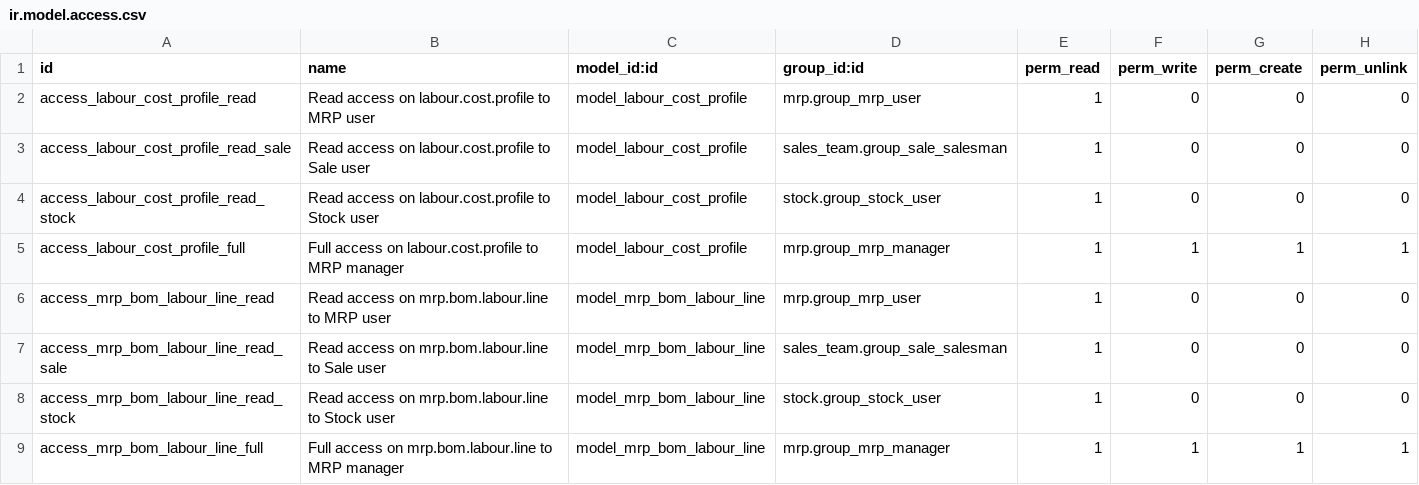
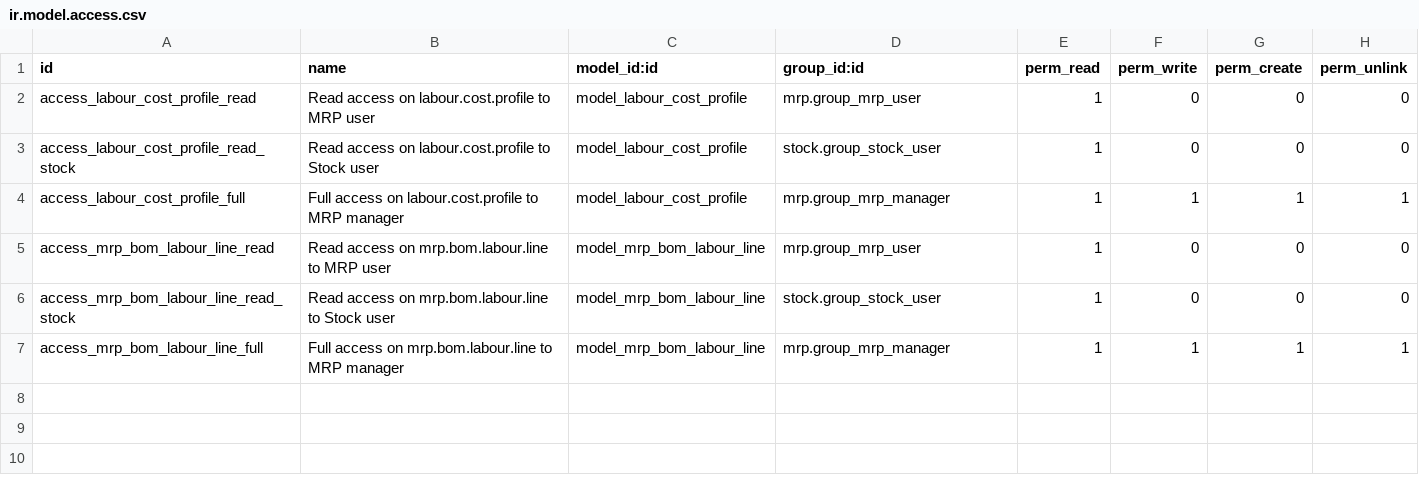
Before and after one commit to akretion/odoo-usability, a CSV file: mrp_average_cost/security/ir.model.access.csv, drawn as a sheet; the diff names each change by its address in the sheet, - before the commit and + after, or states it on an @@ line.

Commit message:
mrp_average_cost: Remove ACL that depend on sales_team (this module doesn't depend on sales_team)

```diff
--- a/mrp_average_cost/security/ir.model.access.csv
+++ b/mrp_average_cost/security/ir.model.access.csv
-row 3: access_labour_cost_profile_read_sale | Read access on labour.cost.profile to Sale user | model_labour_cost_profile | sales_team.group_sale_salesman | 1 | 0 | 0 | 0
-row 7: access_mrp_bom_labour_line_read_sale | Read access on mrp.bom.labour.line to Sale user | model_mrp_bom_labour_line | sales_team.group_sale_salesman | 1 | 0 | 0 | 0
```
